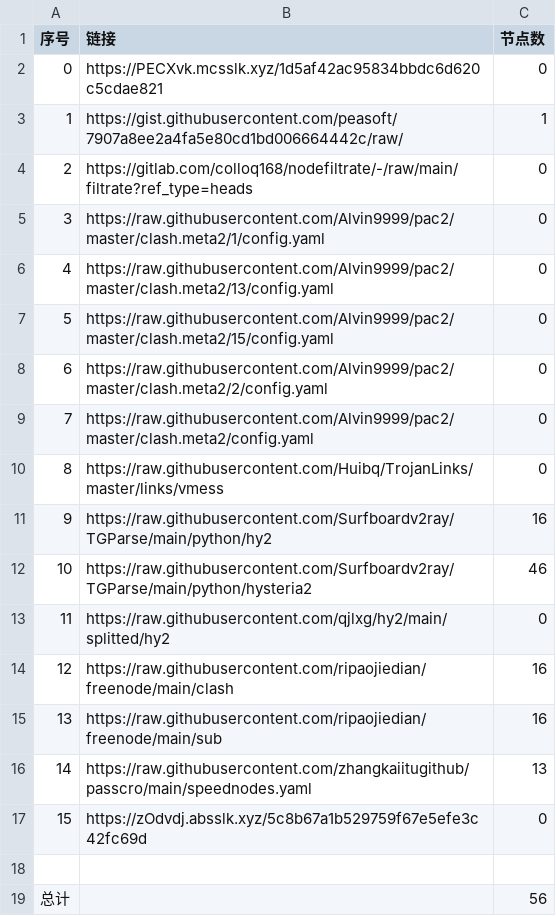
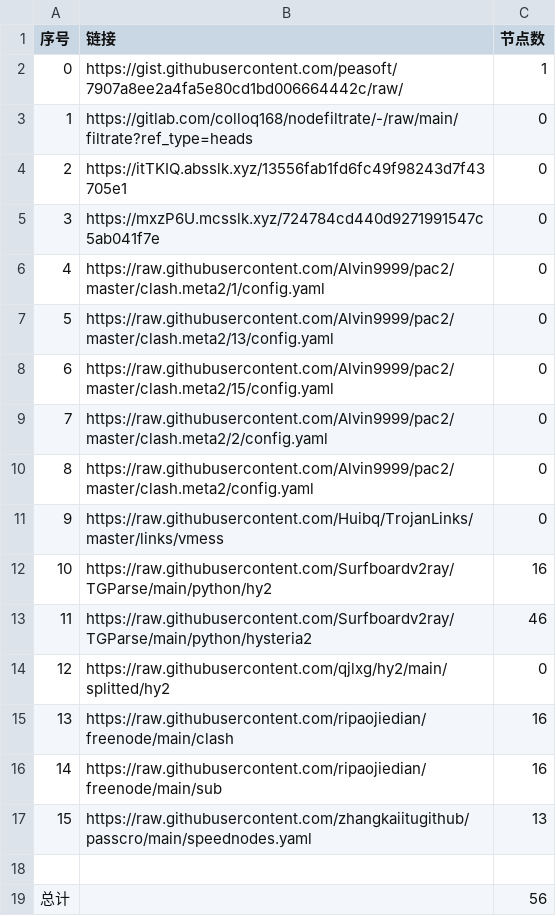
Before and after one commit to my-tv1/NoMoreWalls, a CSV file: list_result.csv, drawn as a sheet; removed rows and columns are numbered as before the commit, all else as after; the diff names each change by its address in the sheet, - before the commit and + after, or states it on an @@ line.

```diff
--- a/list_result.csv
+++ b/list_result.csv
-row 2: 0 | https://PECXvk.mcsslk.xyz/1d5af42ac95834bbdc6d620c5cdae821 | 0
@@ column A (序号) renumbered between rows 2 and 17 @@
+row 4: 2 | https://itTKIQ.absslk.xyz/13556fab1fd6fc49f98243d7f43705e1 | 0
+row 5: 3 | https://mxzP6U.mcsslk.xyz/724784cd440d9271991547c5ab041f7e | 0
-row 17: 15 | https://zOdvdj.absslk.xyz/5c8b67a1b529759f67e5efe3c42fc69d | 0
```
Also changed, not shown: 20 other files.
